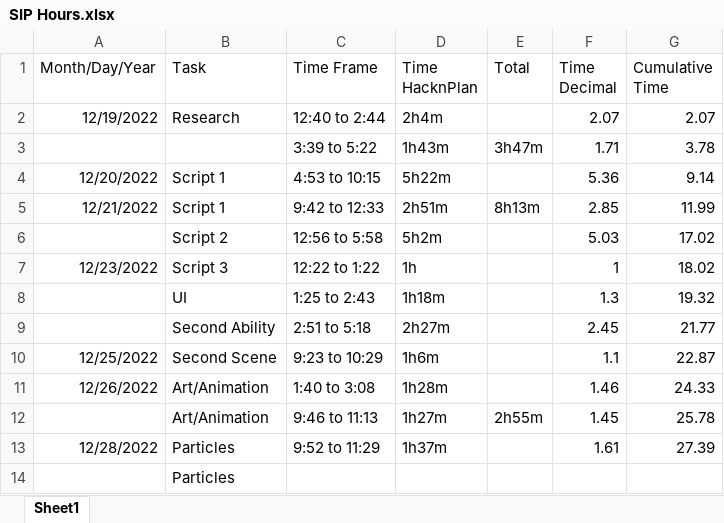
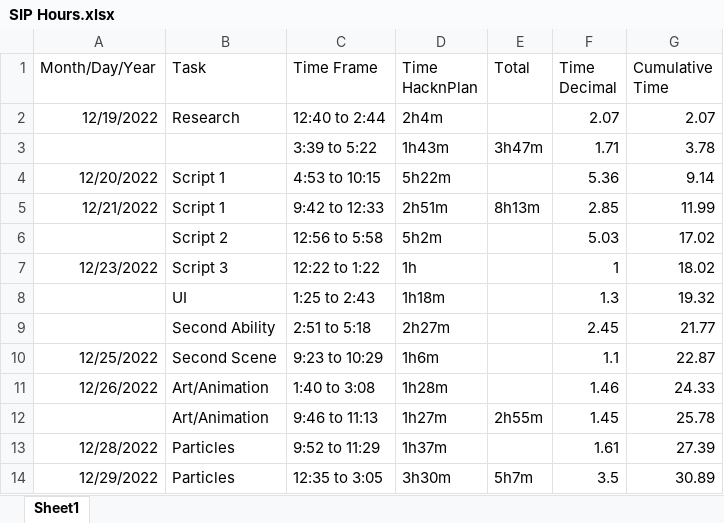
Before and after one commit to vexurayr/UAT-SIP, an Excel workbook: SIP Hours.xlsx, sheet Sheet1, drawn as a sheet; values as stored, in another font and other column widths than the file's, no borders; removed rows and columns are numbered as before the commit, all else as after; the diff names each change by its address in the sheet, - before the commit and + after, or states it on an @@ line.

Commit message:
Particles Part 2
Worked around the Unity bug with the particles layering right and gave the player controls to swap scenes.

```diff
--- a/SIP Hours.xlsx (sheet Sheet1)
+++ b/SIP Hours.xlsx (sheet Sheet1)
-row 14:  | Particles
+row 14: 12/29/2022 | Particles | 12:35 to 3:05 | 3h30m | 5h7m | 3.5 | 30.89
```
Also changed, not shown: 4 other files.
